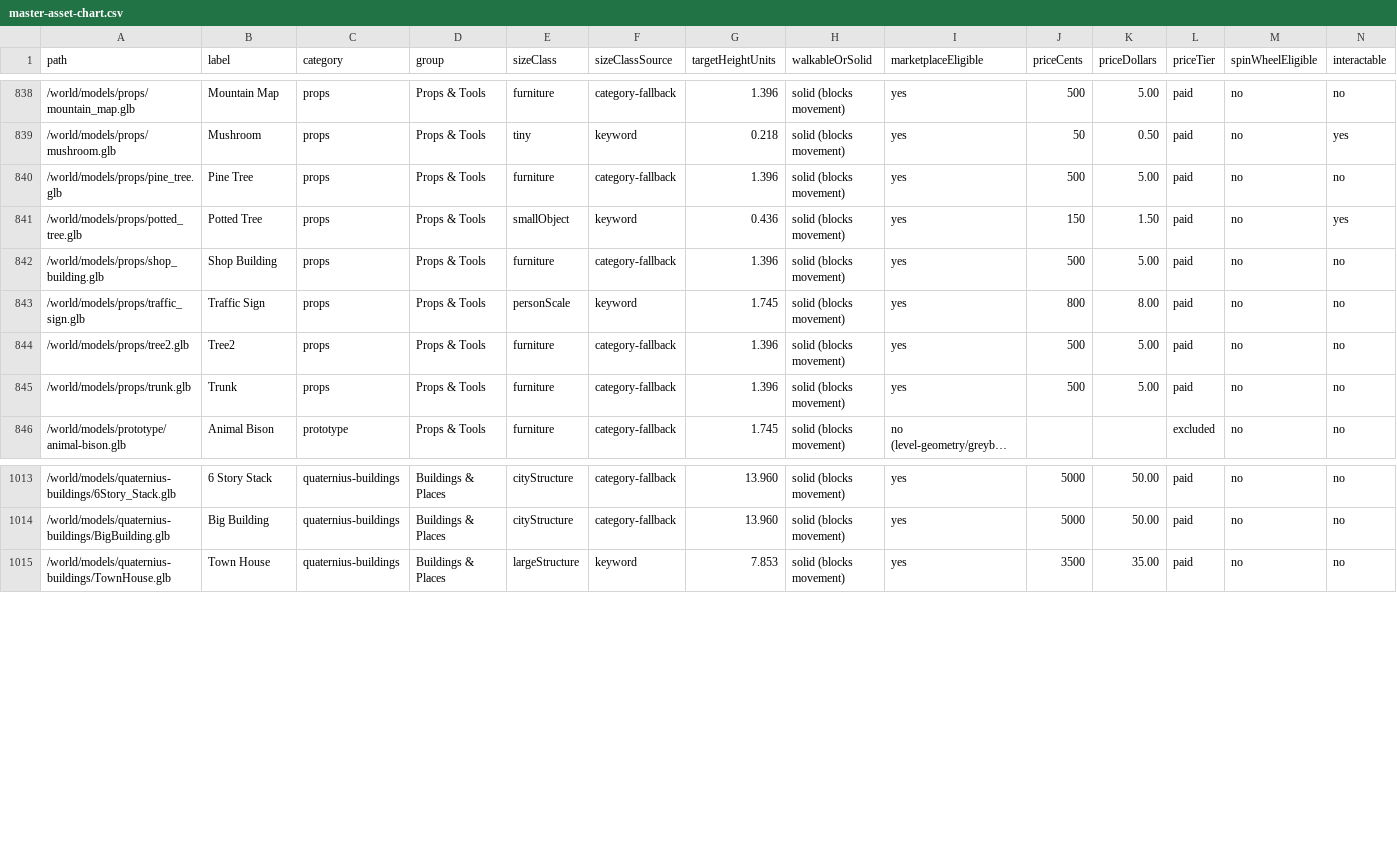
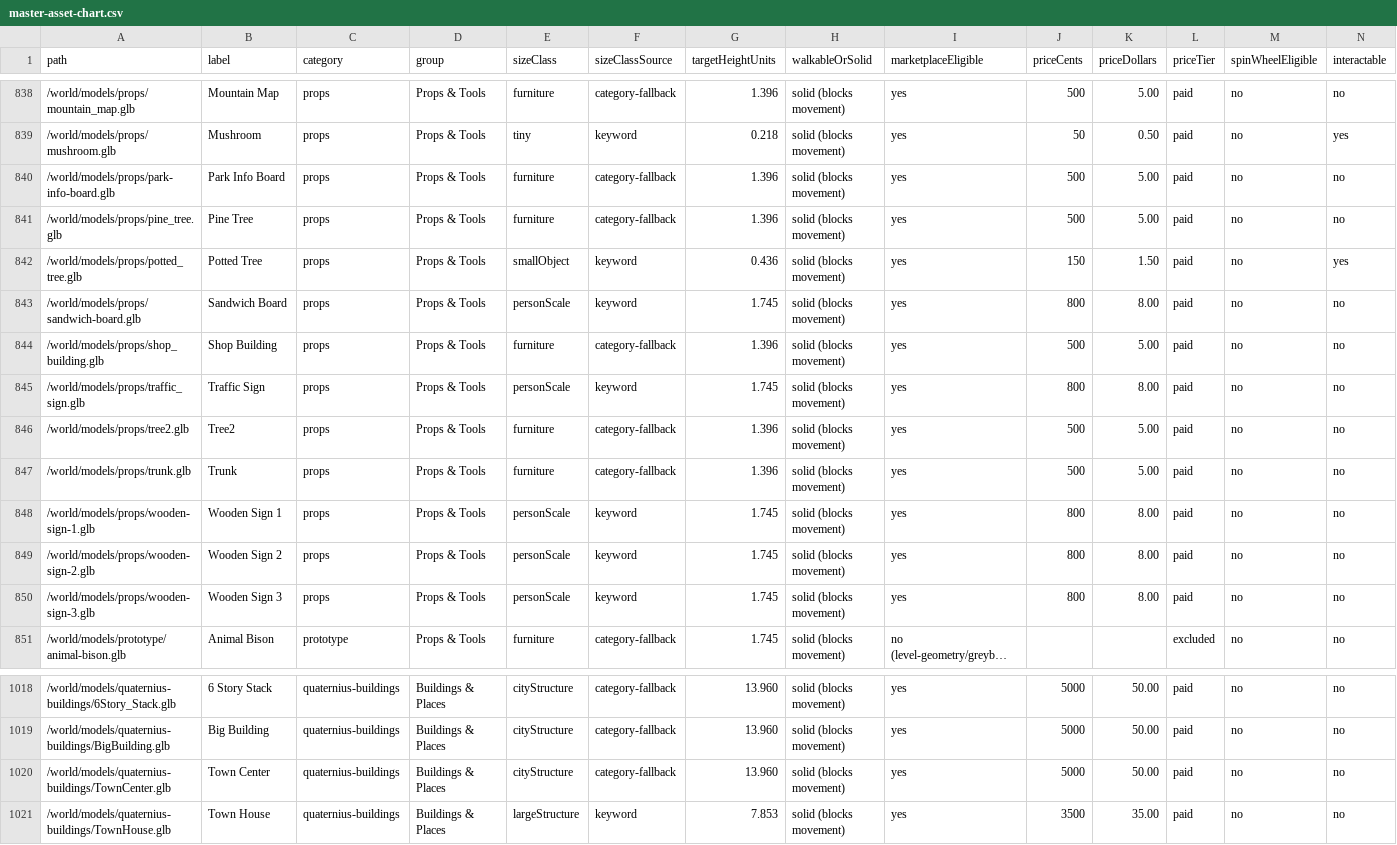
Before and after one commit to vermontliteracynetwork/Dashboard, a CSV file: master-asset-chart.csv, drawn as a sheet; only a part is shown, gaps mark what is left out; long unchanged cells end in …; rows hold the shown columns only; the diff names each change by its address in the sheet, - before the commit and + after, or states it on an @@ line.

```diff
--- a/master-asset-chart.csv
+++ b/master-asset-chart.csv
+row 840: /world/models/props/park-info-board.glb | Park Info Board | props | Props & Tools | furniture | category-fallback | 1.396 | solid (blocks movement) | yes | 500 | 5.00 | paid | no | no
+row 843: /world/models/props/sandwich-board.glb | Sandwich Board | props | Props & Tools | personScale | keyword | 1.745 | solid (blocks movement) | yes | 800 | 8.00 | paid | no | no
+row 848: /world/models/props/wooden-sign-1.glb | Wooden Sign 1 | props | Props & Tools | personScale | keyword | 1.745 | solid (blocks movement) | yes | 800 | 8.00 | paid | no | no
+row 849: /world/models/props/wooden-sign-2.glb | Wooden Sign 2 | props | Props & Tools | personScale | keyword | 1.745 | solid (blocks movement) | yes | 800 | 8.00 | paid | no | no
+row 850: /world/models/props/wooden-sign-3.glb | Wooden Sign 3 | props | Props & Tools | personScale | keyword | 1.745 | solid (blocks movement) | yes | 800 | 8.00 | paid | no | no
+row 1020: /world/models/quaternius-buildings/TownCenter.glb | Town Center | quaternius-buildings | Buildings & Places | cityStructure | category-fallback | 13.960 | solid (blocks movement) | yes | 5000 | 50.00 | paid | no | no
```
Also changed, not shown: 15 other files.
